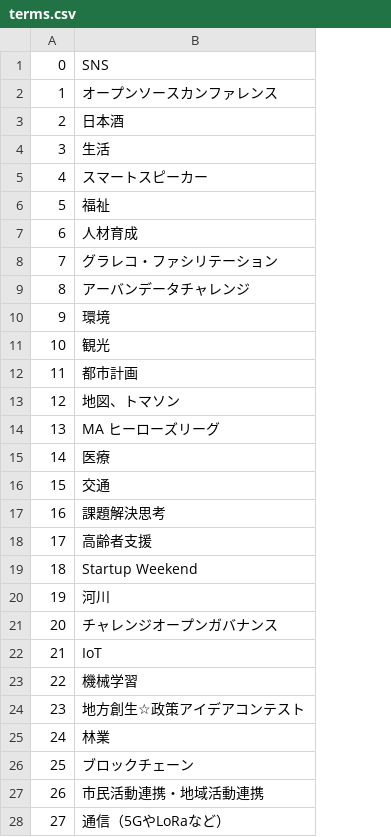
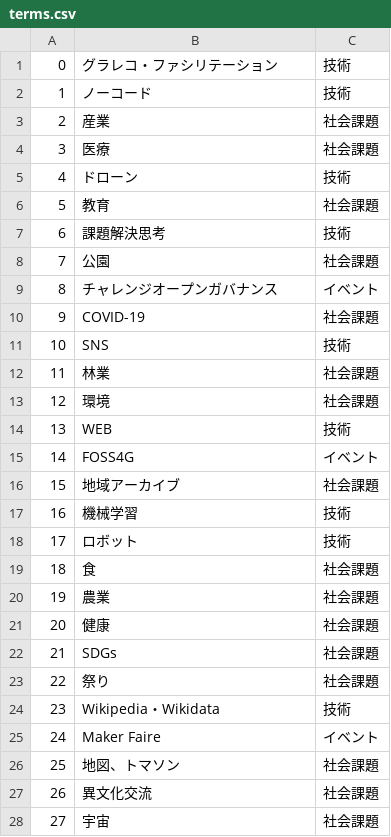
Before and after one commit to siramatu/brigade-visualizer, a CSV file: terms.csv, drawn as a sheet; only a part is shown; the diff covers the shown part only; the diff names each change by its address in the sheet, - before the commit and + after, or states it on an @@ line.

Commit message:
add a category label for each keyword

```diff
--- a/terms.csv
+++ b/terms.csv
+column C, rows 1-28: 技術 | 技術 | 社会課題 | 社会課題 | 技術 | 社会課題 | 技術 | 社会課題 | イベント | 社会課題 | 技術 | 社会課題 | 社会課題 | 技術 | イベント | 社会課題 | 技術 | 技術 | 社会課題 | 社会課題 | 社会課題 | 社会課題 | 社会課題 | 技術 | イベント | 社会課題 | 社会課題 | 社会課題
-B1: SNS
+B1: グラレコ・ファシリテーション
-B2: オープンソースカンファレンス
+B2: ノーコード
-B3: 日本酒
+B3: 産業
-B4: 生活
+B4: 医療
-B5: スマートスピーカー
+B5: ドローン
-B6: 福祉
+B6: 教育
-B7: 人材育成
+B7: 課題解決思考
-B8: グラレコ・ファシリテーション
+B8: 公園
-B9: アーバンデータチャレンジ
+B9: チャレンジオープンガバナンス
-B10: 環境
+B10: COVID-19
-B11: 観光
+B11: SNS
-B12: 都市計画
+B12: 林業
-B13: 地図、トマソン
+B13: 環境
-B14: MA ヒーローズリーグ
+B14: WEB
-B15: 医療
+B15: FOSS4G
-B16: 交通
+B16: 地域アーカイブ
-B17: 課題解決思考
+B17: 機械学習
-B18: 高齢者支援
+B18: ロボット
-B19: Startup Weekend
+B19: 食
-B20: 河川
+B20: 農業
-B21: チャレンジオープンガバナンス
+B21: 健康
-B22: IoT
+B22: SDGs
-B23: 機械学習
+B23: 祭り
-B24: 地方創生☆政策アイデアコンテスト
+B24: Wikipedia・Wikidata
-B25: 林業
+B25: Maker Faire
-B26: ブロックチェーン
+B26: 地図、トマソン
-B27: 市民活動連携・地域活動連携
+B27: 異文化交流
-B28: 通信（5GやLoRaなど）
+B28: 宇宙
```
Also changed, not shown: 43 edited cells elsewhere in this file.
